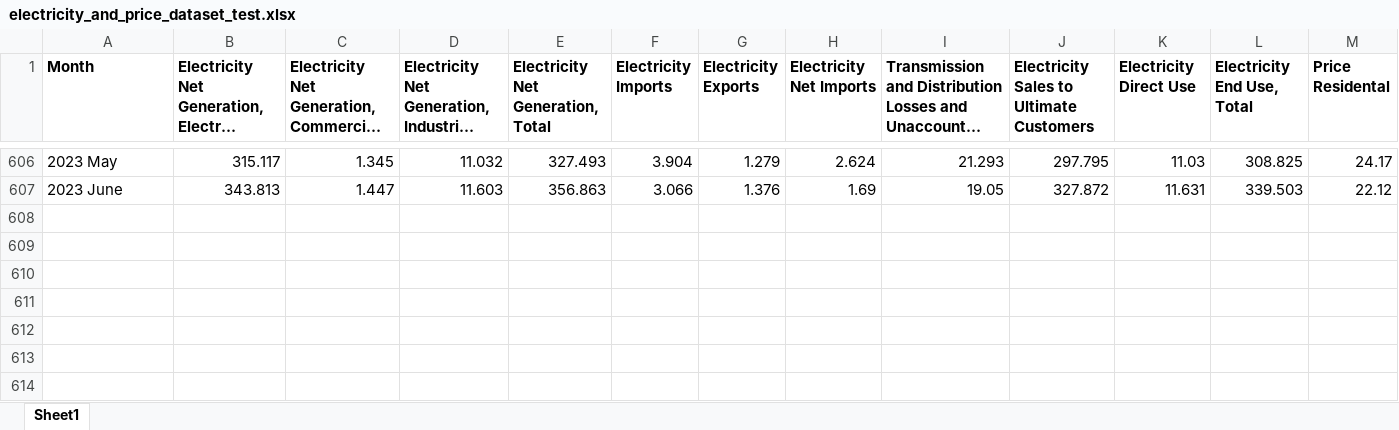
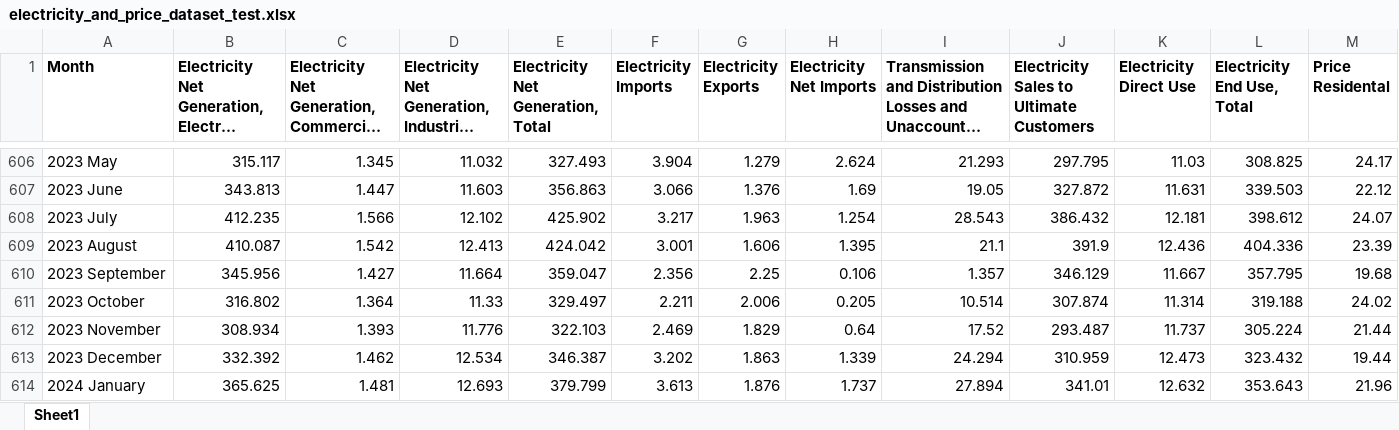
Before and after one commit to ClasherGeek77/uni, an Excel workbook: electricity_and_price_dataset_test.xlsx, sheet Sheet1, drawn as a sheet; only a part is shown, gaps mark what is left out; long unchanged cells end in …; values as stored, in another font and other column widths than the file's, no borders; rows hold the shown columns only; the diff names each change by its address in the sheet, - before the commit and + after, or states it on an @@ line.

Commit message:
Add files via upload

```diff
--- a/electricity_and_price_dataset_test.xlsx (sheet Sheet1)
+++ b/electricity_and_price_dataset_test.xlsx (sheet Sheet1)
+row 608: 2023 July | 412.235 | 1.566 | 12.102 | 425.902 | 3.217 | 1.963 | 1.254 | 28.543 | 386.432 | 12.181 | 398.612 | 24.07
+row 609: 2023 August | 410.087 | 1.542 | 12.413 | 424.042 | 3.001 | 1.606 | 1.395 | 21.1 | 391.9 | 12.436 | 404.336 | 23.39
+row 610: 2023 September | 345.956 | 1.427 | 11.664 | 359.047 | 2.356 | 2.25 | 0.106 | 1.357 | 346.129 | 11.667 | 357.795 | 19.68
+row 611: 2023 October | 316.802 | 1.364 | 11.33 | 329.497 | 2.211 | 2.006 | 0.205 | 10.514 | 307.874 | 11.314 | 319.188 | 24.02
+row 612: 2023 November | 308.934 | 1.393 | 11.776 | 322.103 | 2.469 | 1.829 | 0.64 | 17.52 | 293.487 | 11.737 | 305.224 | 21.44
+row 613: 2023 December | 332.392 | 1.462 | 12.534 | 346.387 | 3.202 | 1.863 | 1.339 | 24.294 | 310.959 | 12.473 | 323.432 | 19.44
+row 614: 2024 January | 365.625 | 1.481 | 12.693 | 379.799 | 3.613 | 1.876 | 1.737 | 27.894 | 341.01 | 12.632 | 353.643 | 21.96
```
